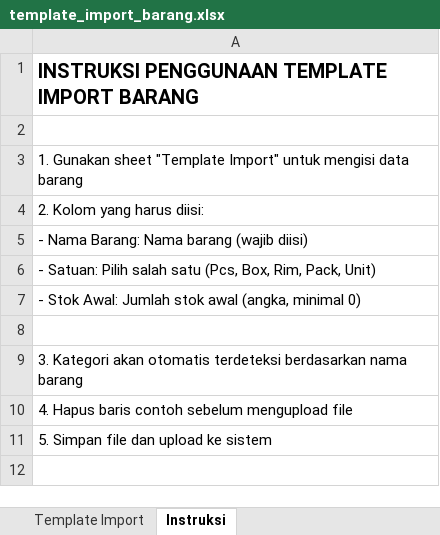
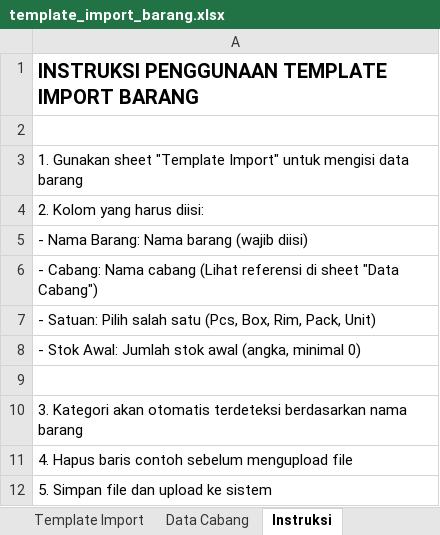
Before and after one commit to diastialfiana/sistem_barang, an Excel workbook: public/templates/template_import_barang.xlsx, sheet Instruksi, drawn as a sheet; values as stored, in another font and other column widths than the file's, no borders; the diff names each change by its address in the sheet, - before the commit and + after, or states it on an @@ line.

```diff
--- a/public/templates/template_import_barang.xlsx (sheet Instruksi)
+++ b/public/templates/template_import_barang.xlsx (sheet Instruksi)
+sheet tab: Data Cabang
+row 6: - Cabang: Nama cabang (Lihat referensi di sheet "Data Cabang")
```
Also changed, not shown: sheet Template Import, 20 other files.
